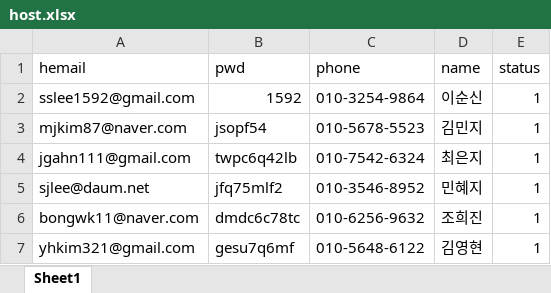
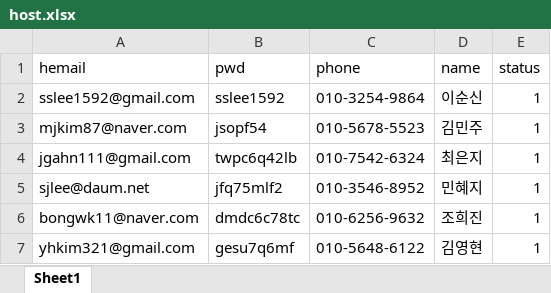
Before and after one commit to sbdkim/LodgingService, an Excel workbook: SQL_Kozynest/host.xlsx, sheet Sheet1, drawn as a sheet; only a part is shown; values as stored, in another font and other column widths than the file's, no borders; conditional formats not drawn; the diff names each change by its address in the sheet, - before the commit and + after, or states it on an @@ line.

```diff
--- a/SQL_Kozynest/host.xlsx (sheet Sheet1)
+++ b/SQL_Kozynest/host.xlsx (sheet Sheet1)
-B2 (pwd): 1592
+B2 (pwd): sslee1592
-D3 (name): 김민지
+D3 (name): 김민주
```
Also changed, not shown: SQL_Kozynest/accommodation.xlsx, SQL_Kozynest/booking.xlsx, 5 other files.
